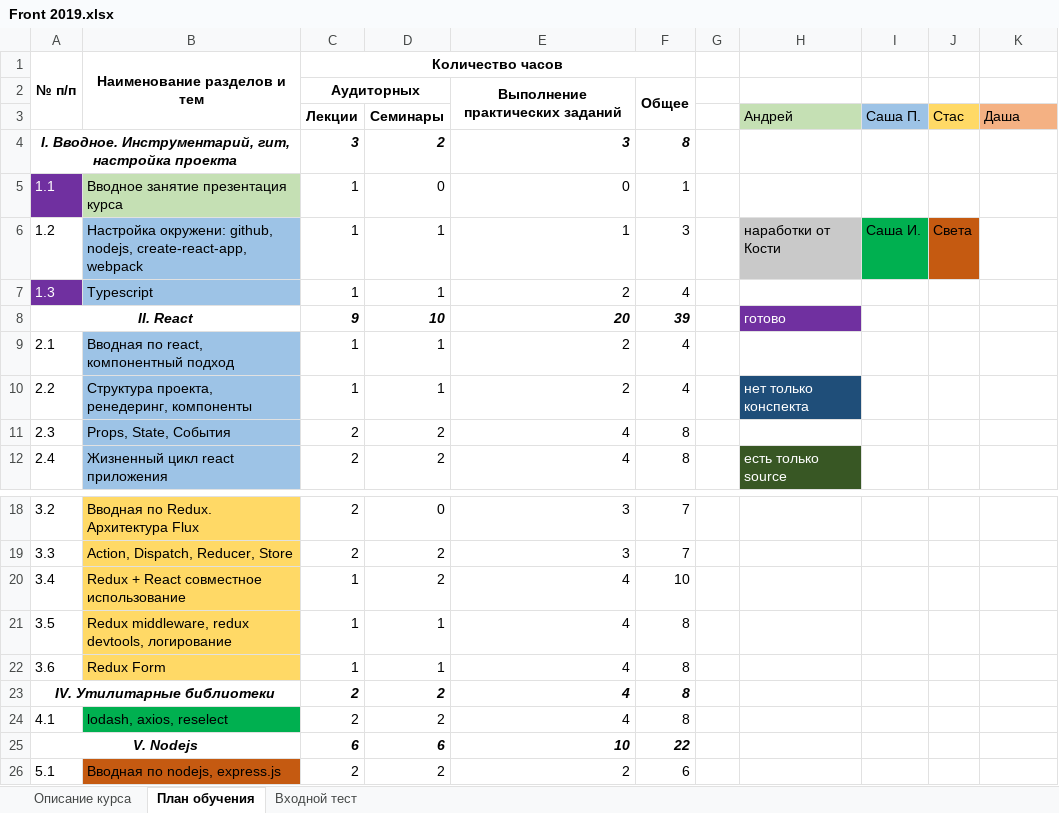
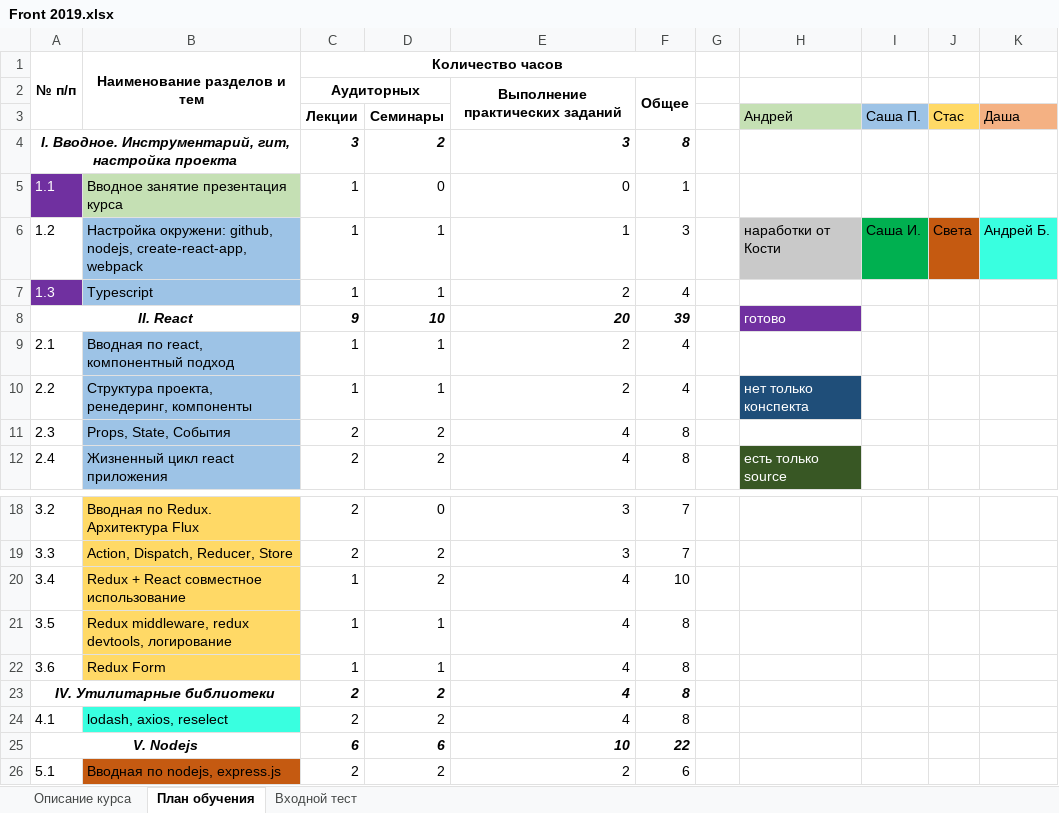
Before and after one commit to AVVlasov/javascript-junior, an Excel workbook: 2019/Front 2019.xlsx, sheet План обучения, drawn as a sheet; only a part is shown, gaps mark what is left out; values as stored, in another font and other column widths than the file's, no borders; the diff names each change by its address in the sheet, - before the commit and + after, or states it on an @@ line.

```diff
--- a/2019/Front 2019.xlsx (sheet План обучения)
+++ b/2019/Front 2019.xlsx (sheet План обучения)
-K6 (Даша): (empty)
+K6 (Даша): Андрей Б.
-K6 fill: none
+K6 fill: #39FFE0
-B24 fill: #00B050
+B24 fill: #39FFE0
```
Also changed, not shown: 2019/Программа Javascript график методработы даты.xlsx, 1 other file.
